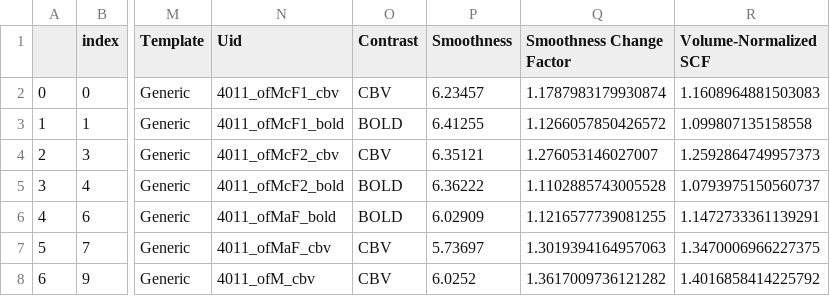
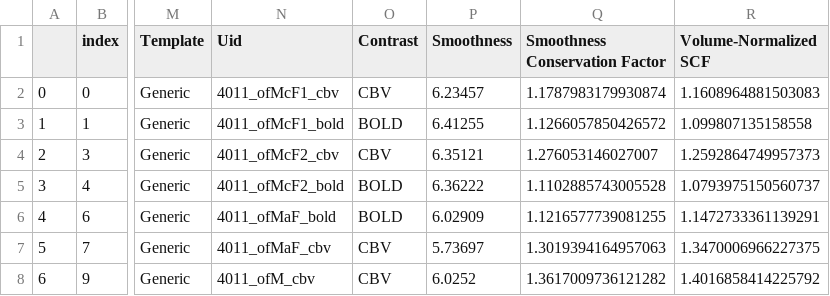
Before and after one commit to Jimmy2027/mlebe_RepSep, a CSV file: data/smoothness.csv, drawn as a sheet; only a part is shown, gaps mark what is left out; the diff names each change by its address in the sheet, - before the commit and + after, or states it on an @@ line.

Commit message:
Updated Conservation metric names

```diff
--- a/data/smoothness.csv
+++ b/data/smoothness.csv
-Q1: Smoothness Change Factor
+Q1: Smoothness Conservation Factor
```
Also changed, not shown: data/volume.csv, 14 other files.
